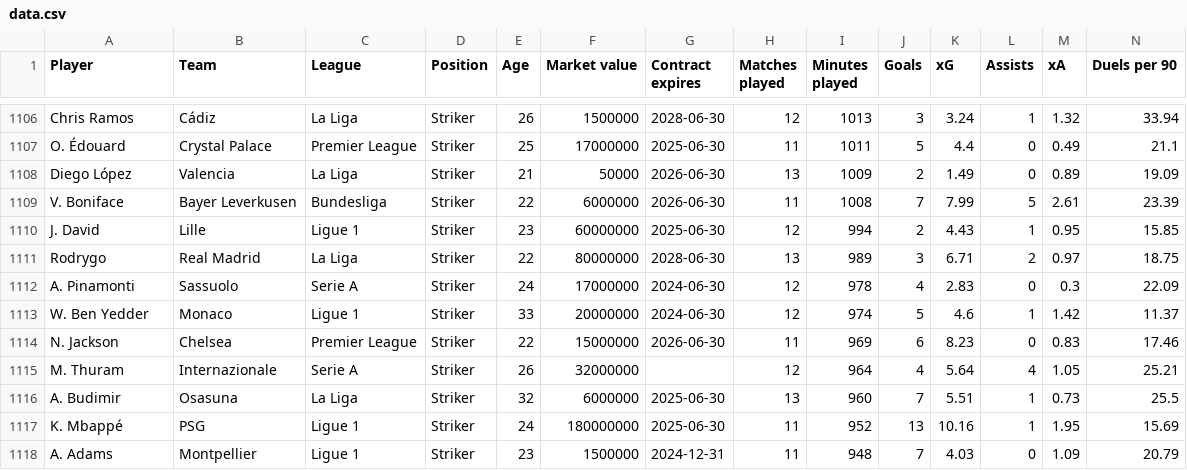
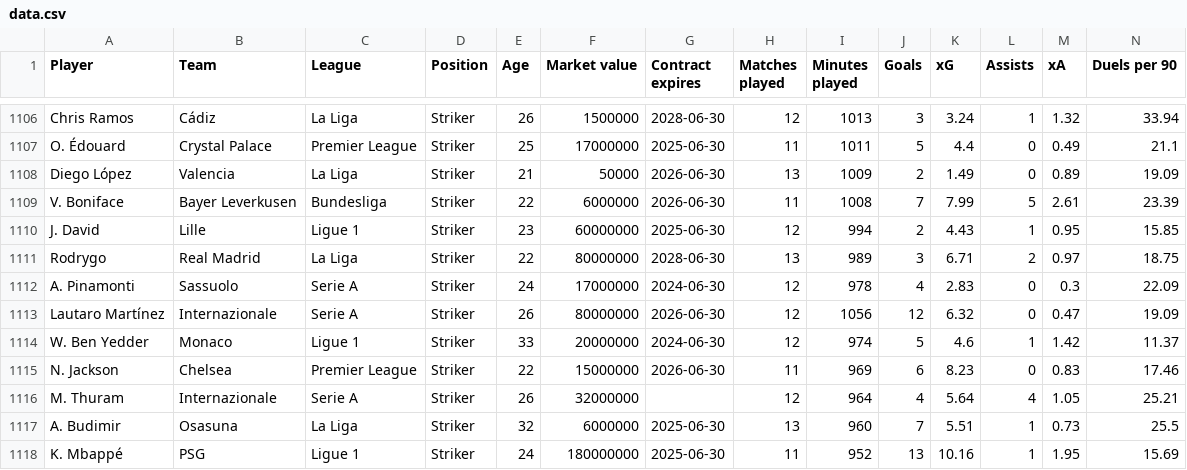
Before and after one commit to ohlitmybad/talkdataviz, a CSV file: data.csv, drawn as a sheet; only a part is shown, gaps mark what is left out; the shorter side is filled out with more unchanged rows; rows hold the shown columns only; the diff names each change by its address in the sheet, - before the commit and + after, or states it on an @@ line.

Commit message:
Update data.csv

```diff
--- a/data.csv
+++ b/data.csv
+row 1113: Lautaro Martínez | Internazionale | Serie A | Striker | 26 | 80000000 | 2026-06-30 | 12 | 1056 | 12 | 6.32 | 0 | 0.47 | 19.09
```
